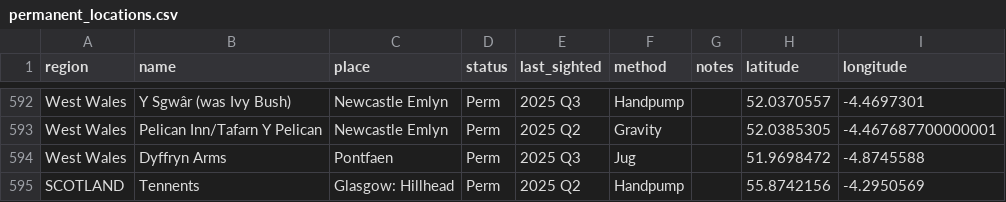
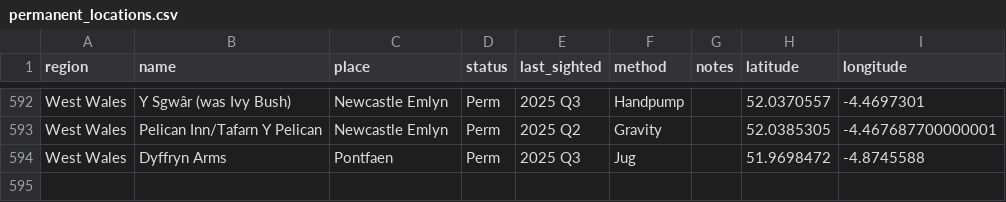
Before and after one commit to fred-cook/Bass-map, a CSV file: pub_locations/permanent_locations.csv, drawn as a sheet; only a part is shown, gaps mark what is left out; the diff names each change by its address in the sheet, - before the commit and + after, or states it on an @@ line.

Commit message:
removing last value to test workflow

```diff
--- a/pub_locations/permanent_locations.csv
+++ b/pub_locations/permanent_locations.csv
-row 595: SCOTLAND | Tennents | Glasgow: Hillhead | Perm | 2025 Q2 | Handpump |  | 55.8742156 | -4.2950569
```
